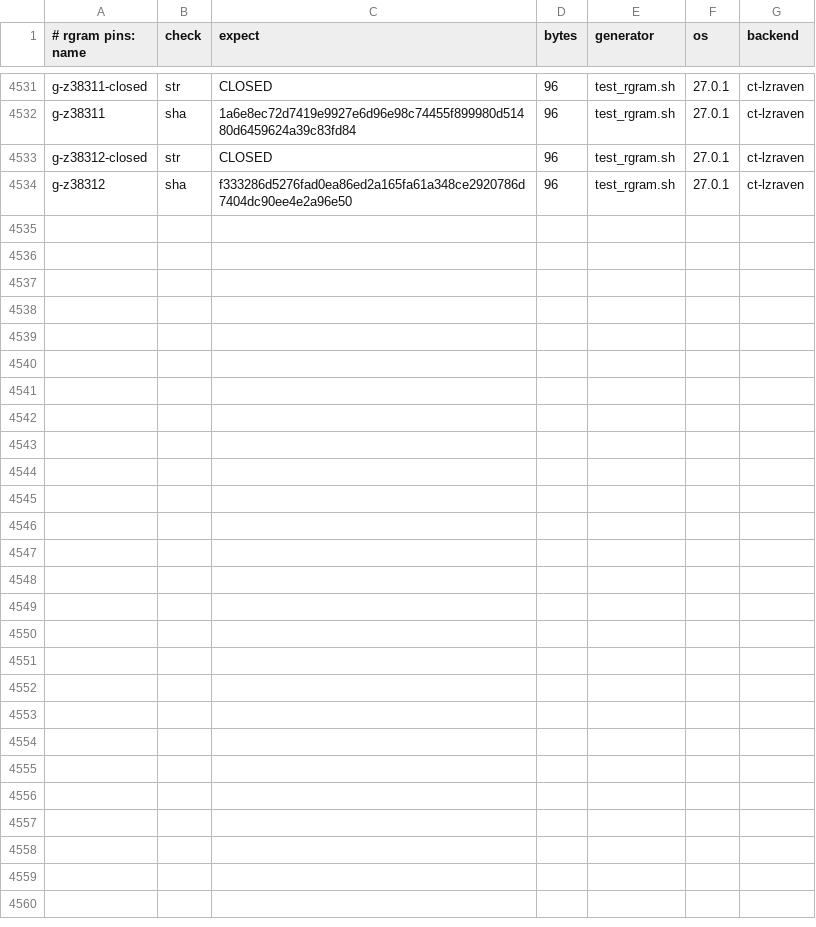
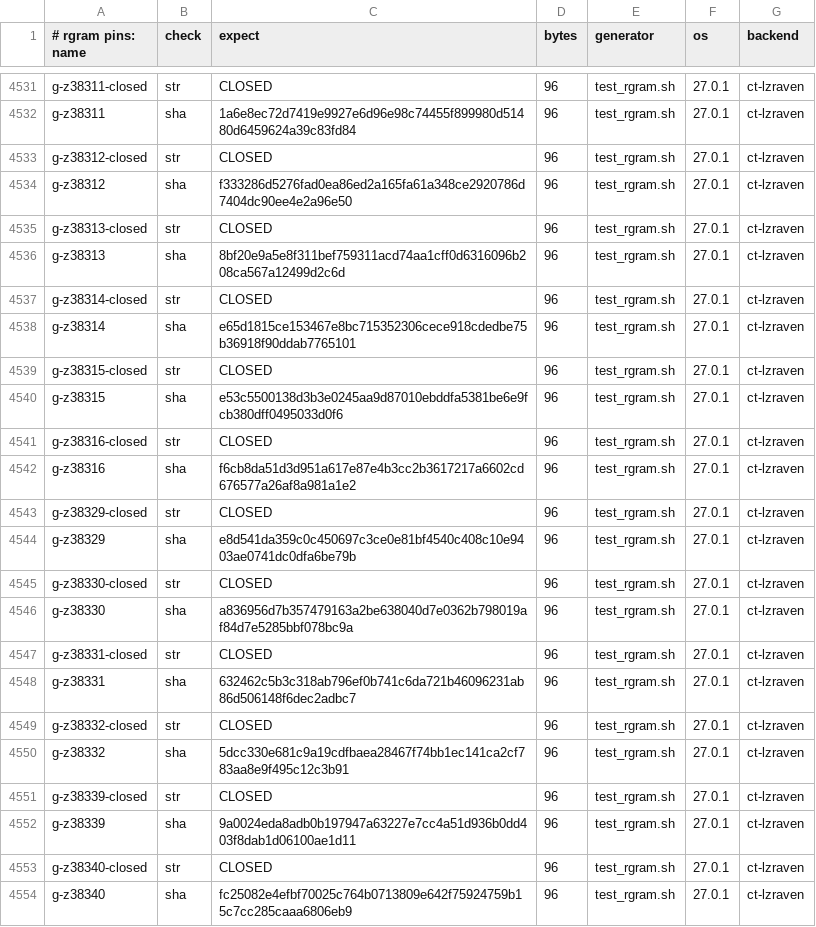
Before and after one commit to mrowlinson/applearchive-cleanroom, a CSV file: vectors/rgram-PINS.csv, drawn as a sheet; only a part is shown, gaps mark what is left out; the diff names each change by its address in the sheet, - before the commit and + after, or states it on an @@ line.

Commit message:
T10P62 38313..38340 28/28: all-80B 2 sing + A16 + B10, b5=0x2b
Pins +10 (3923). RGRAM-GREEN + SMOKE-GREEN first-hand.

```diff
--- a/vectors/rgram-PINS.csv
+++ b/vectors/rgram-PINS.csv
+row 4535: g-z38313-closed | str | CLOSED | 96 | test_rgram.sh | 27.0.1 | ct-lzraven
+row 4536: g-z38313 | sha | 8bf20e9a5e8f311bef759311acd74aa1cff0d6316096b208ca567a12499d2c6d | 96 | test_rgram.sh | 27.0.1 | ct-lzraven
+row 4537: g-z38314-closed | str | CLOSED | 96 | test_rgram.sh | 27.0.1 | ct-lzraven
+row 4538: g-z38314 | sha | e65d1815ce153467e8bc715352306cece918cdedbe75b36918f90ddab7765101 | 96 | test_rgram.sh | 27.0.1 | ct-lzraven
+row 4539: g-z38315-closed | str | CLOSED | 96 | test_rgram.sh | 27.0.1 | ct-lzraven
+row 4540: g-z38315 | sha | e53c5500138d3b3e0245aa9d87010ebddfa5381be6e9fcb380dff0495033d0f6 | 96 | test_rgram.sh | 27.0.1 | ct-lzraven
+row 4541: g-z38316-closed | str | CLOSED | 96 | test_rgram.sh | 27.0.1 | ct-lzraven
+row 4542: g-z38316 | sha | f6cb8da51d3d951a617e87e4b3cc2b3617217a6602cd676577a26af8a981a1e2 | 96 | test_rgram.sh | 27.0.1 | ct-lzraven
+row 4543: g-z38329-closed | str | CLOSED | 96 | test_rgram.sh | 27.0.1 | ct-lzraven
+row 4544: g-z38329 | sha | e8d541da359c0c450697c3ce0e81bf4540c408c10e9403ae0741dc0dfa6be79b | 96 | test_rgram.sh | 27.0.1 | ct-lzraven
+row 4545: g-z38330-closed | str | CLOSED | 96 | test_rgram.sh | 27.0.1 | ct-lzraven
+row 4546: g-z38330 | sha | a836956d7b357479163a2be638040d7e0362b798019af84d7e5285bbf078bc9a | 96 | test_rgram.sh | 27.0.1 | ct-lzraven
+row 4547: g-z38331-closed | str | CLOSED | 96 | test_rgram.sh | 27.0.1 | ct-lzraven
+row 4548: g-z38331 | sha | 632462c5b3c318ab796ef0b741c6da721b46096231ab86d506148f6dec2adbc7 | 96 | test_rgram.sh | 27.0.1 | ct-lzraven
+row 4549: g-z38332-closed | str | CLOSED | 96 | test_rgram.sh | 27.0.1 | ct-lzraven
+row 4550: g-z38332 | sha | 5dcc330e681c9a19cdfbaea28467f74bb1ec141ca2cf783aa8e9f495c12c3b91 | 96 | test_rgram.sh | 27.0.1 | ct-lzraven
+row 4551: g-z38339-closed | str | CLOSED | 96 | test_rgram.sh | 27.0.1 | ct-lzraven
+row 4552: g-z38339 | sha | 9a0024eda8adb0b197947a63227e7cc4a51d936b0dd403f8dab1d06100ae1d11 | 96 | test_rgram.sh | 27.0.1 | ct-lzraven
+row 4553: g-z38340-closed | str | CLOSED | 96 | test_rgram.sh | 27.0.1 | ct-lzraven
+row 4554: g-z38340 | sha | fc25082e4efbf70025c764b0713809e642f75924759b15c7cc285caaa6806eb9 | 96 | test_rgram.sh | 27.0.1 | ct-lzraven
```
Also changed, not shown: 2 other files.
